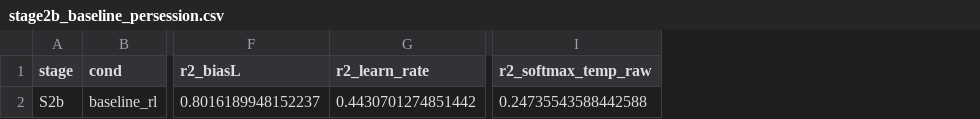
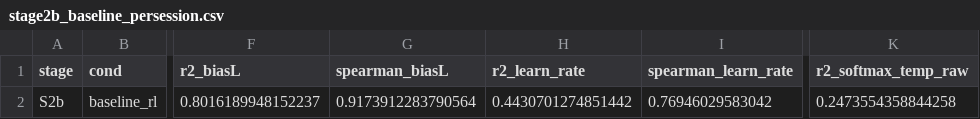
Before and after one commit to AllenNeuralDynamics/aind-dynamic-foraging-bfm-studies, a CSV file: studies/04-gru-vs-disrnn-embedding-recovery/analysis/stage2b_baseline_persession.csv, drawn as a sheet; only a part is shown, gaps mark what is left out; addresses are those after the commit; the diff names each change by its address in the sheet, - before the commit and + after, or states it on an @@ line.

Commit message:
feat(study-04): backfill Spearman rho into stage1/stage2/stage2b recovery CSVs
Adds a Spearman rank-correlation column alongside R2 (primary metric, unchanged) for
biasL and learn_rate across the recovery CSVs that previously had none (stage1) or only
had it for softmax_temp (stage2/2b) -- mirroring the convention already used in
stage3/stage4a's per-session CSVs.

- recovery_scoring.py: ridge_r2()/score_run() now also return spearman_{biasL,
  learn_rate,softmax_temp} (same cross-validated y_true/y_pred pair as R2).
- compute_stage1_baseline_recovery.py (NEW): no producer previously existed for
  stage1_baseline_recovery.csv; reconstructs R2+Spearman from the cached
  fitted_params_per_subject baseline_rl output, keyed by wandb_run_id.
- compute_stage2_baseline_recovery.py: adds winsorized-softmax + spearman_biasL/
  learn_rate (matching the columns already frozen in the CSV from an earlier,
  undocumented recompute).
- compute_stage2_baseline_persession.py / compute_stage2b_baseline_persession.py:
  add spearman_biasL/learn_rate (softmax_spearman untouched).
- stage2_session_traj.py: adds sess_spearman_param_{biasL,learn_rate} /
  subjonly_spearman_param_{biasL,learn_rate} alongside the existing sess_R2/
  subjonly_R2 (GRU session-blind/session-conditioned rows of
  stage2_persession_recovery.csv).

All recomputed R2 values verified bit-identical (float precision) to the previously
frozen numbers before adding the new Spearman columns; no discrepancies found against
stage1_recovery_scatter_n200_e4.csv or the cached session-trajectory CSVs.

Updated CSVs: stage1_gru_recovery.csv, stage1_baseline_recovery.csv,
stage2_persession_recovery.csv, stage2_baseline_recovery.csv,
stage2_baseline_persession_recovery.csv, stage2b_baseline_persession.csv.

Does not touch stage3/stage4a CSVs (separate parallel-track backfill) or the
existing softmax_spearman column/values anywhere.

```diff
--- a/studies/04-gru-vs-disrnn-embedding-recovery/analysis/stage2b_baseline_persession.csv
+++ b/studies/04-gru-vs-disrnn-embedding-recovery/analysis/stage2b_baseline_persession.csv
+column G (spearman_biasL), row 2: 0.9173912283790564
+column I (spearman_learn_rate), row 2: 0.76946029583042
-K2 (r2_softmax_temp_raw): 0.24735543588442588
+K2 (r2_softmax_temp_raw): 0.2473554358844258
```
Also changed, not shown: studies/04-gru-vs-disrnn-embedding-recovery/analysis/stage1_baseline_recovery.csv, studies/04-gru-vs-disrnn-embedding-recovery/analysis/stage1_gru_recovery.csv, 9 other files.
